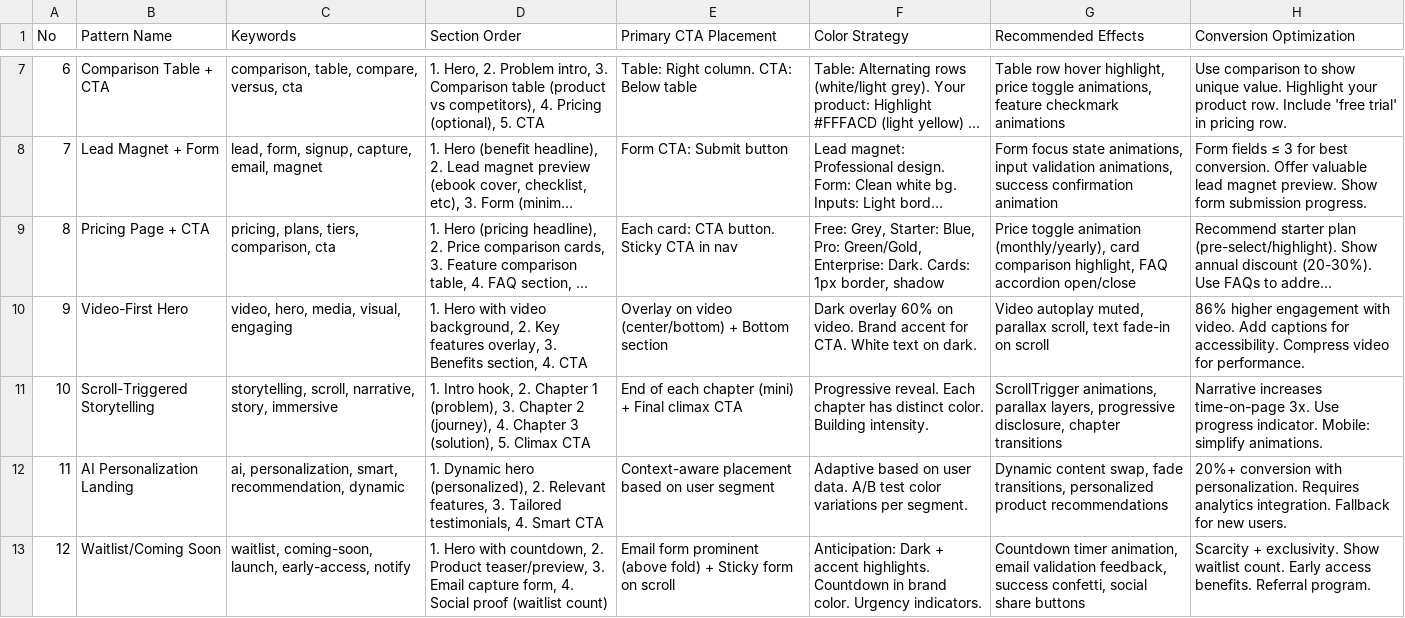
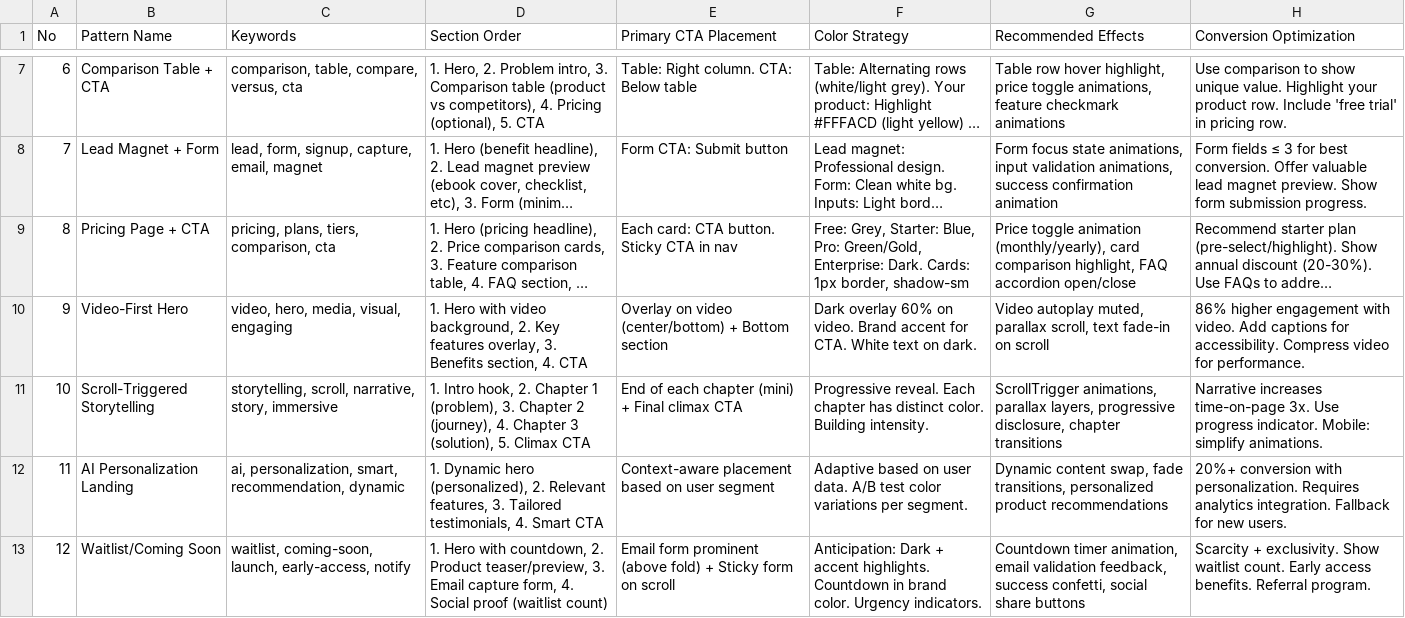
Before and after one commit to thegauravthakur/split-bunny, a CSV file: .agents/skills/ui-ux-pro-max/data/landing.csv, drawn as a sheet; only a part is shown, gaps mark what is left out; long unchanged cells end in …; the diff names each change by its address in the sheet, - before the commit and + after, or states it on an @@ line.

```diff
--- a/.agents/skills/ui-ux-pro-max/data/landing.csv
+++ b/.agents/skills/ui-ux-pro-max/data/landing.csv
-F9 (Color Strategy): …1px border, shadow
+F9 (Color Strategy): …1px border, shadow-sm
```
Also changed, not shown: .agents/skills/ui-ux-pro-max/data/stacks/nuxt-ui.csv, .agents/skills/ui-ux-pro-max/data/styles.csv, 28 other files.
